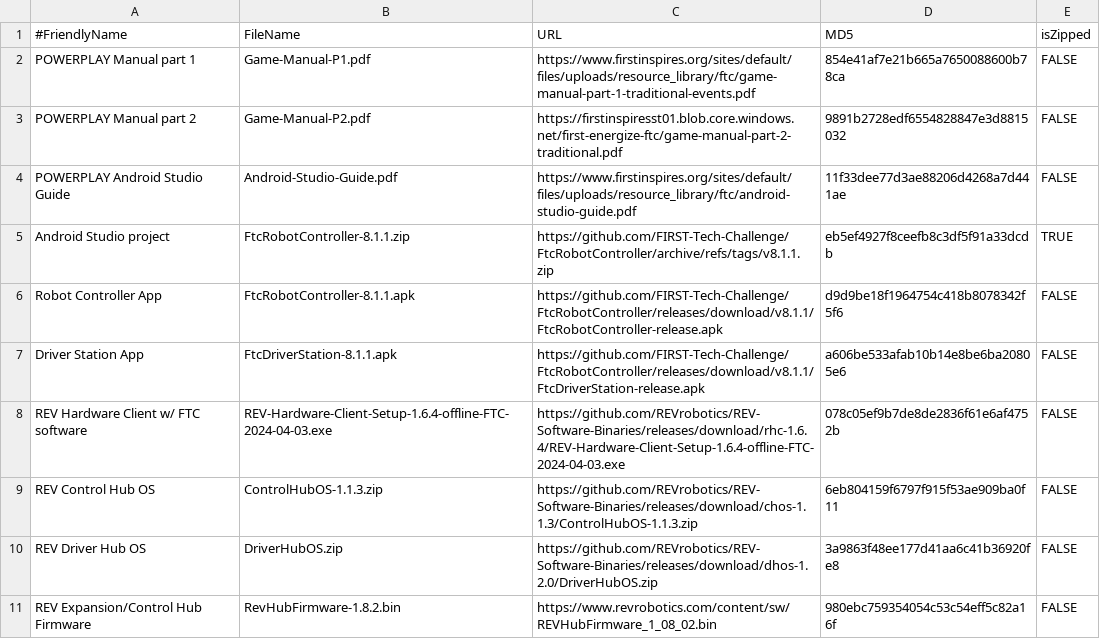
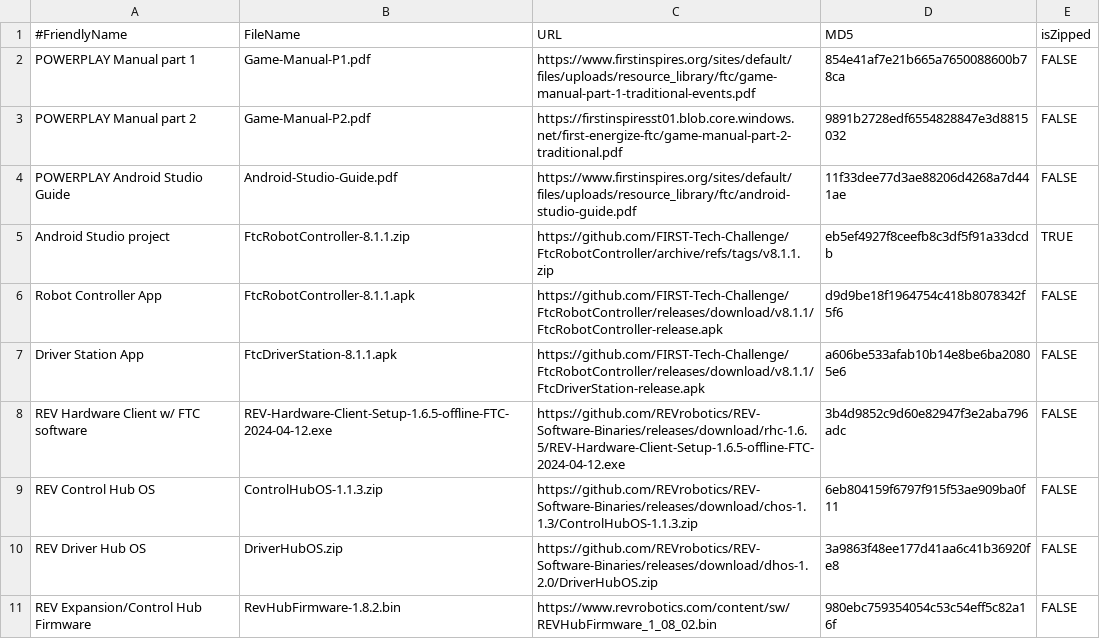
Before and after one commit to JamieSinn/CSA-USB-Tool, a CSV file: FTCSoftware2023.csv, drawn as a sheet.

```diff
--- a/FTCSoftware2023.csv
+++ b/FTCSoftware2023.csv
@@ -7,3 +7,3 @@ Robot Controller App,FtcRobotController-8.1.1.apk,https://github.com/FIRST-Tech-
 Driver Station App,FtcDriverStation-8.1.1.apk,https://github.com/FIRST-Tech-Challenge/FtcRobotController/releases/download/v8.1.1/FtcDriverStation-release.apk,a606be533afab10b14e8be6ba20805e6,FALSE
-REV Hardware Client w/ FTC software, REV-Hardware-Client-Setup-1.6.4-offline-FTC-2024-04-03.exe,https://github.com/REVrobotics/REV-Software-Binaries/releases/download/rhc-1.6.4/REV-Hardware-Client-Setup-1.6.4-offline-FTC-2024-04-03.exe,078c05ef9b7de8de2836f61e6af4752b,FALSE
+REV Hardware Client w/ FTC software, REV-Hardware-Client-Setup-1.6.5-offline-FTC-2024-04-12.exe,https://github.com/REVrobotics/REV-Software-Binaries/releases/download/rhc-1.6.5/REV-Hardware-Client-Setup-1.6.5-offline-FTC-2024-04-12.exe,3b4d9852c9d60e82947f3e2aba796adc,FALSE
 REV Control Hub OS,ControlHubOS-1.1.3.zip,https://github.com/REVrobotics/REV-Software-Binaries/releases/download/chos-1.1.3/ControlHubOS-1.1.3.zip,6eb804159f6797f915f53ae909ba0f11,FALSE
```
Also changed, not shown: FRCSoftware2024.csv.
